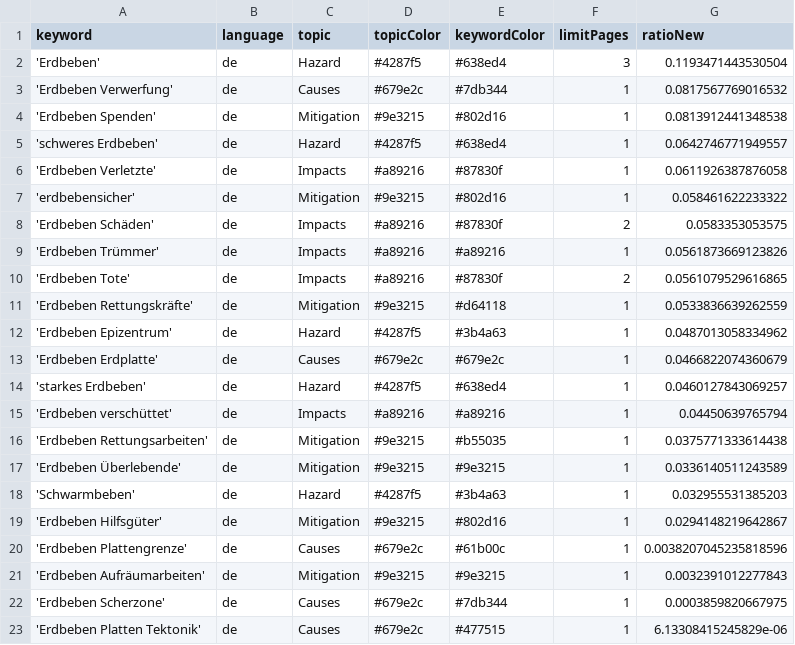
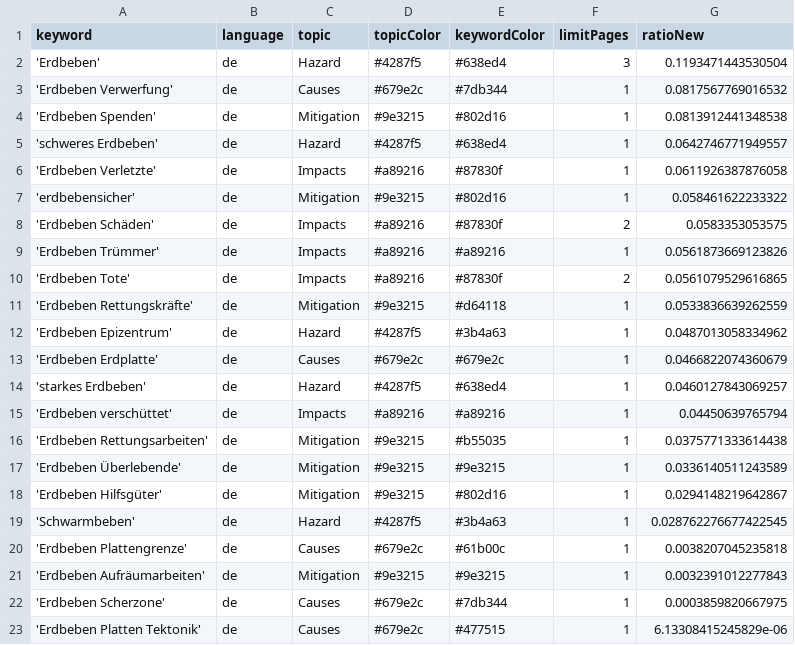
Before and after one commit to marcol95-news/earthquakeiscoming, a CSV file: keywords.csv, drawn as a sheet.

Commit message:
Commit from GitHub Actions (harvest:0.0)

```diff
--- a/keywords.csv
+++ b/keywords.csv
@@ -17,5 +17,5 @@ keyword,language,topic,topicColor,keywordColor,limitPages,ratioNew
 'Erdbeben Überlebende',de,Mitigation,#9e3215,#9e3215,1,0.0336140511243589
-'Schwarmbeben',de,Hazard,#4287f5,#3b4a63,1,0.032955531385203
 'Erdbeben Hilfsgüter',de,Mitigation,#9e3215,#802d16,1,0.0294148219642867
-'Erdbeben Plattengrenze',de,Causes,#679e2c,#61b00c,1,0.0038207045235818596
+'Schwarmbeben',de,Hazard,#4287f5,#3b4a63,1,0.028762276677422545
+'Erdbeben Plattengrenze',de,Causes,#679e2c,#61b00c,1,0.0038207045235818
 'Erdbeben Aufräumarbeiten',de,Mitigation,#9e3215,#9e3215,1,0.0032391012277843
```
